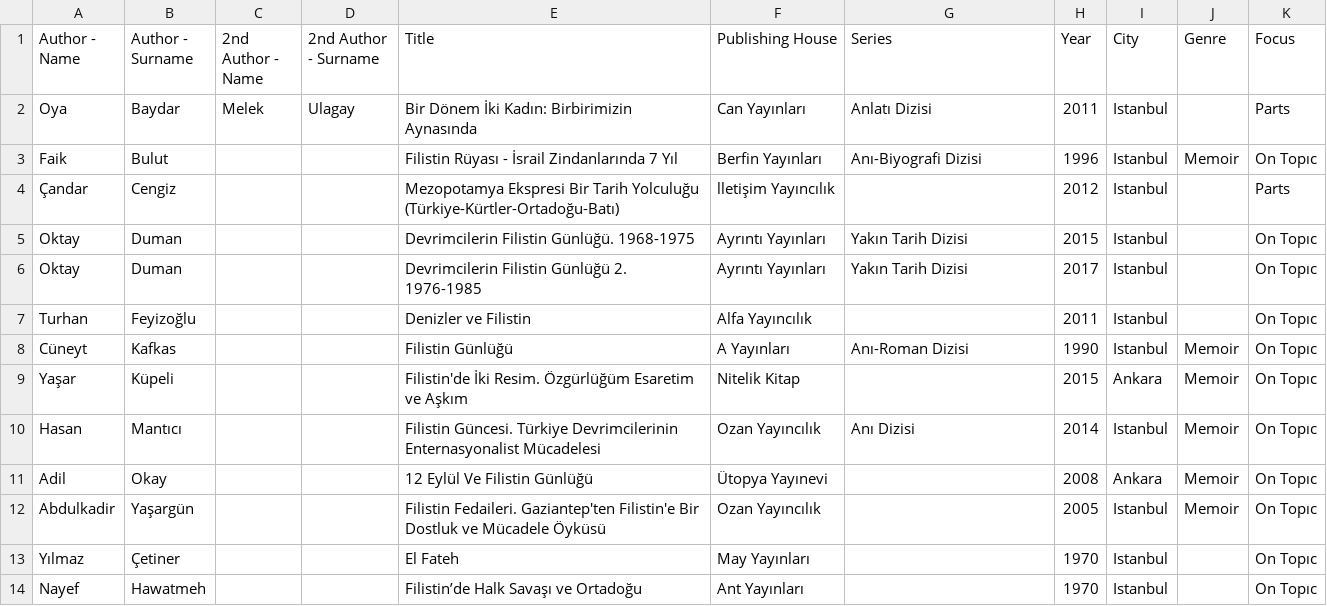
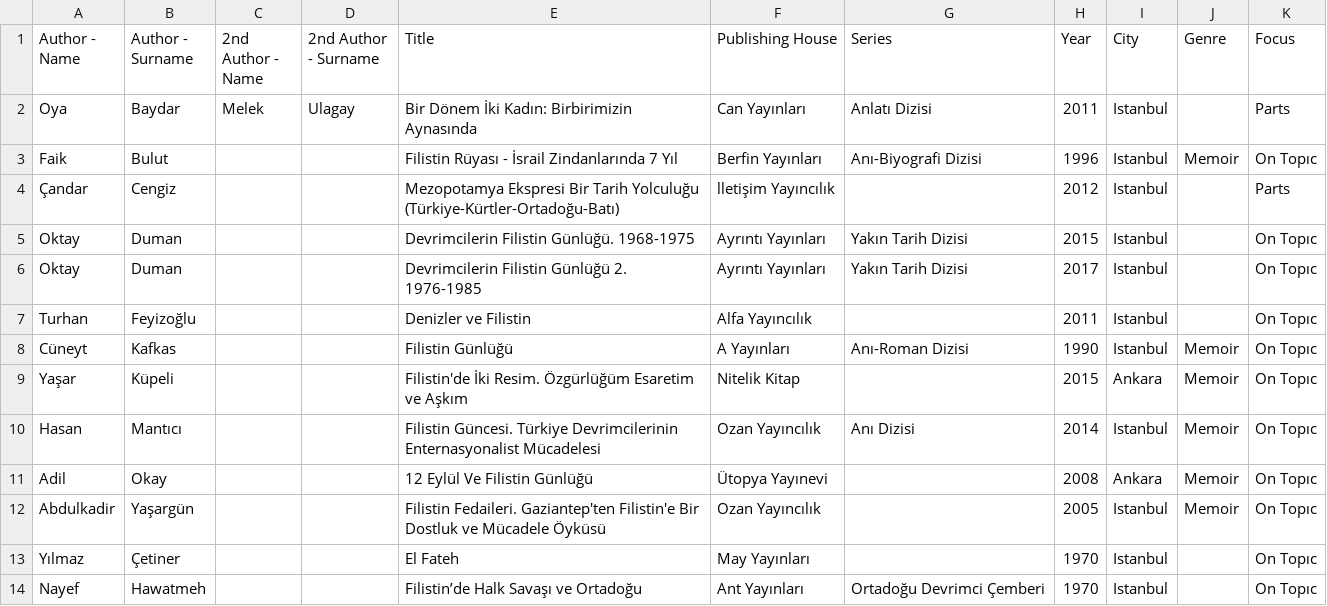
Before and after one commit to ACortellari/Turkey-Left-Palestine, a CSV file: Books and Memoirs.csv, drawn as a sheet.

Commit message:
Update Books and Memoirs.csv

```diff
--- a/Books and Memoirs.csv
+++ b/Books and Memoirs.csv
@@ -13,2 +13,2 @@ Abdulkadir,Yaşargün ,,,Filistin Fedaileri. Gaziantep'ten Filistin'e Bir Dostlu
 Yılmaz,Çetiner,,,El Fateh,May Yayınları,,1970,Istanbul,,On Topıc
-Nayef,Hawatmeh,,,Filistin’de Halk Savaşı ve Ortadoğu,Ant Yayınları,,1970,Istanbul,,On Topıc
+Nayef,Hawatmeh,,,Filistin’de Halk Savaşı ve Ortadoğu,Ant Yayınları,Ortadoğu Devrimci Çemberi,1970,Istanbul,,On Topıc
```
